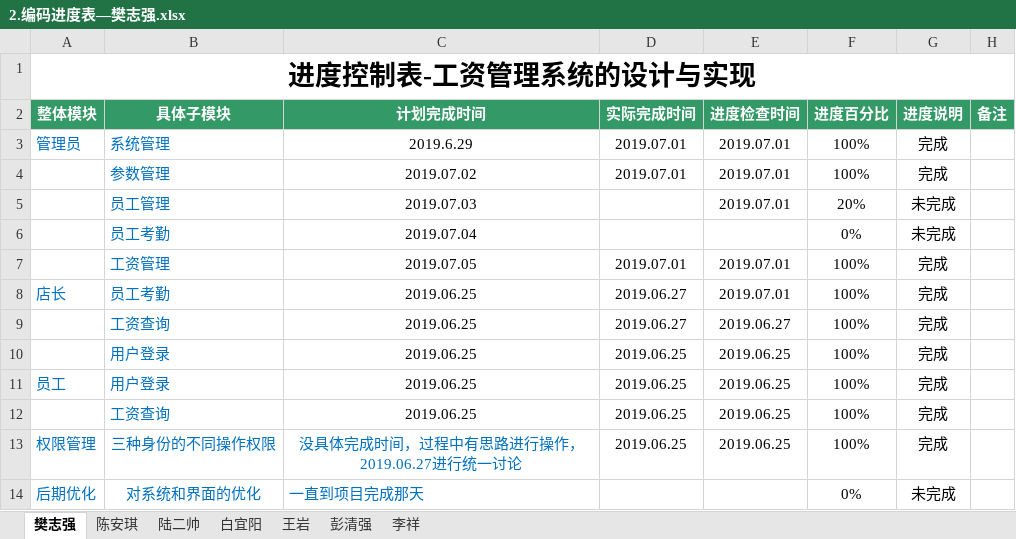
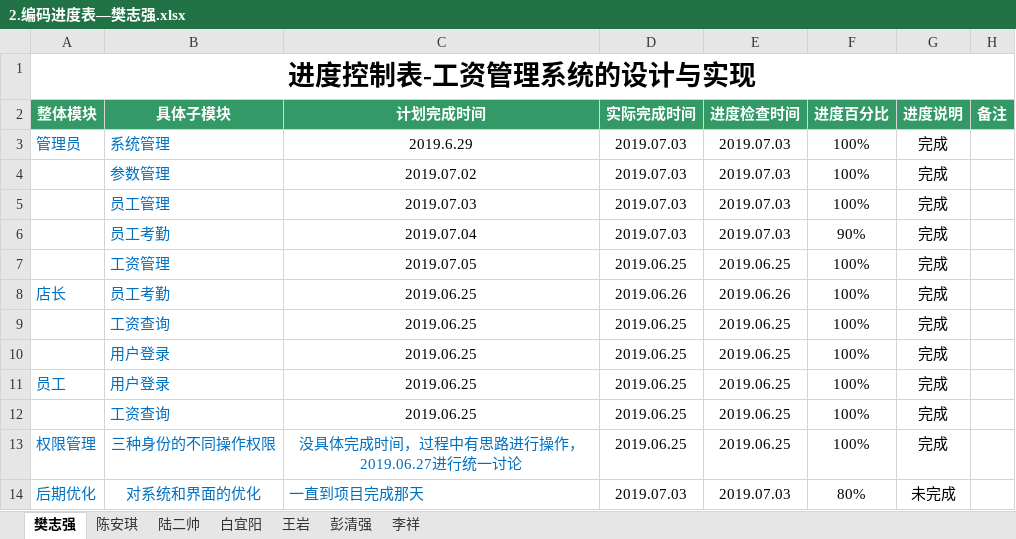
Before and after one commit to hgkj-rj/hgkj_01, an Excel workbook: 樊志强/2.编码进度表—樊志强.xlsx, sheet 樊志强, drawn as a sheet; values as stored, in another font and other column widths than the file's, no borders; removed rows and columns are numbered as before the commit, all else as after; the diff names each change by its address in the sheet, - before the commit and + after, or states it on an @@ line.

```diff
--- a/樊志强/2.编码进度表—樊志强.xlsx (sheet 樊志强)
+++ b/樊志强/2.编码进度表—樊志强.xlsx (sheet 樊志强)
-D3:D4 (实际完成时间): 2019.07.01
+D3:D4 (实际完成时间): 2019.07.03
-E3:E5 (进度检查时间): 2019.07.01
+E3:E5 (进度检查时间): 2019.07.03
-D5 (实际完成时间): (empty)
+D5 (实际完成时间): 2019.07.03
-F5 (进度百分比): 20%
+F5 (进度百分比): 100%
-G5 (进度说明): 未完成
+G5 (进度说明): 完成
-row 6:  | 员工考勤 | 2019.07.04 |  |  | 0% | 未完成
+row 6:  | 员工考勤 | 2019.07.04 | 2019.07.03 | 2019.07.03 | 90% | 完成
-D7 (实际完成时间): 2019.07.01
+D7 (实际完成时间): 2019.06.25
-E7 (进度检查时间): 2019.07.01
+E7 (进度检查时间): 2019.06.25
-D8 (实际完成时间): 2019.06.27
+D8 (实际完成时间): 2019.06.26
-E8 (进度检查时间): 2019.07.01
+E8 (进度检查时间): 2019.06.26
-D9 (实际完成时间): 2019.06.27
+D9 (实际完成时间): 2019.06.25
-E9 (进度检查时间): 2019.06.27
+E9 (进度检查时间): 2019.06.25
-D14 (实际完成时间): (empty)
+D14 (实际完成时间): 2019.07.03
-E14 (进度检查时间): (empty)
+E14 (进度检查时间): 2019.07.03
-F14 (进度百分比): 0%
+F14 (进度百分比): 80%
```
Also changed, not shown: sheet 陈安琪, sheet 李祥, sheet 王岩, sheet 白宜阳, sheet 陆二帅.
